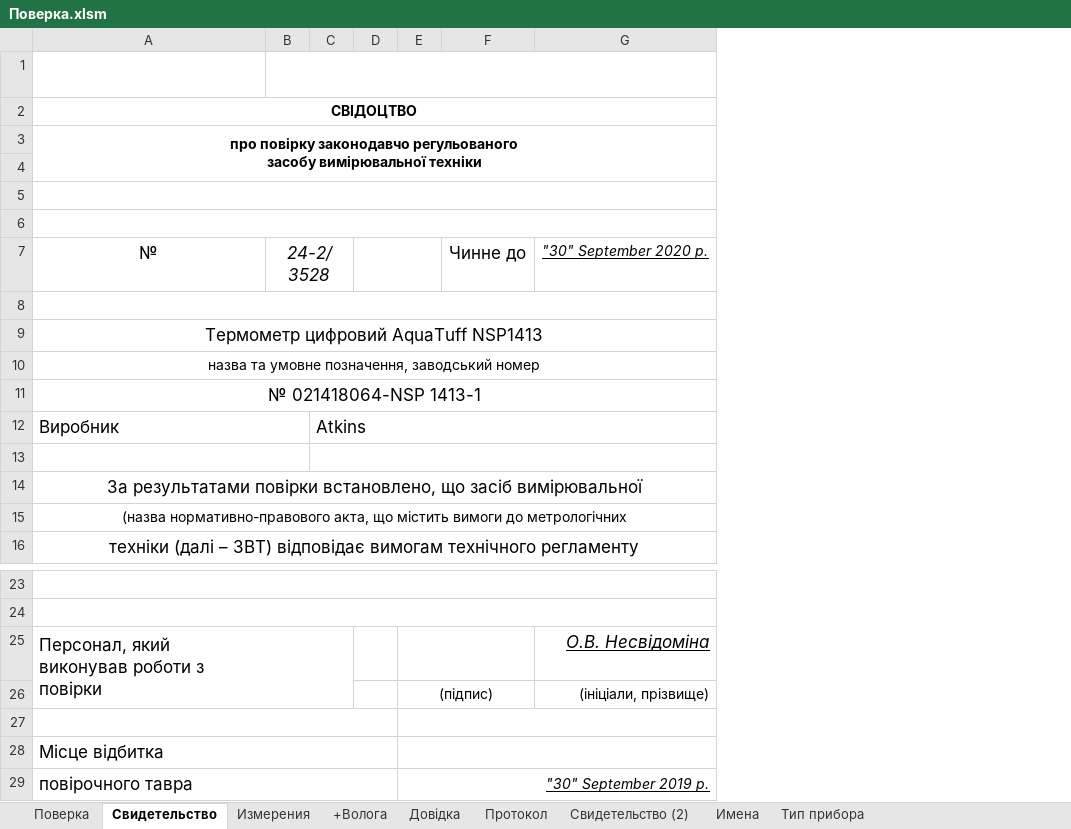
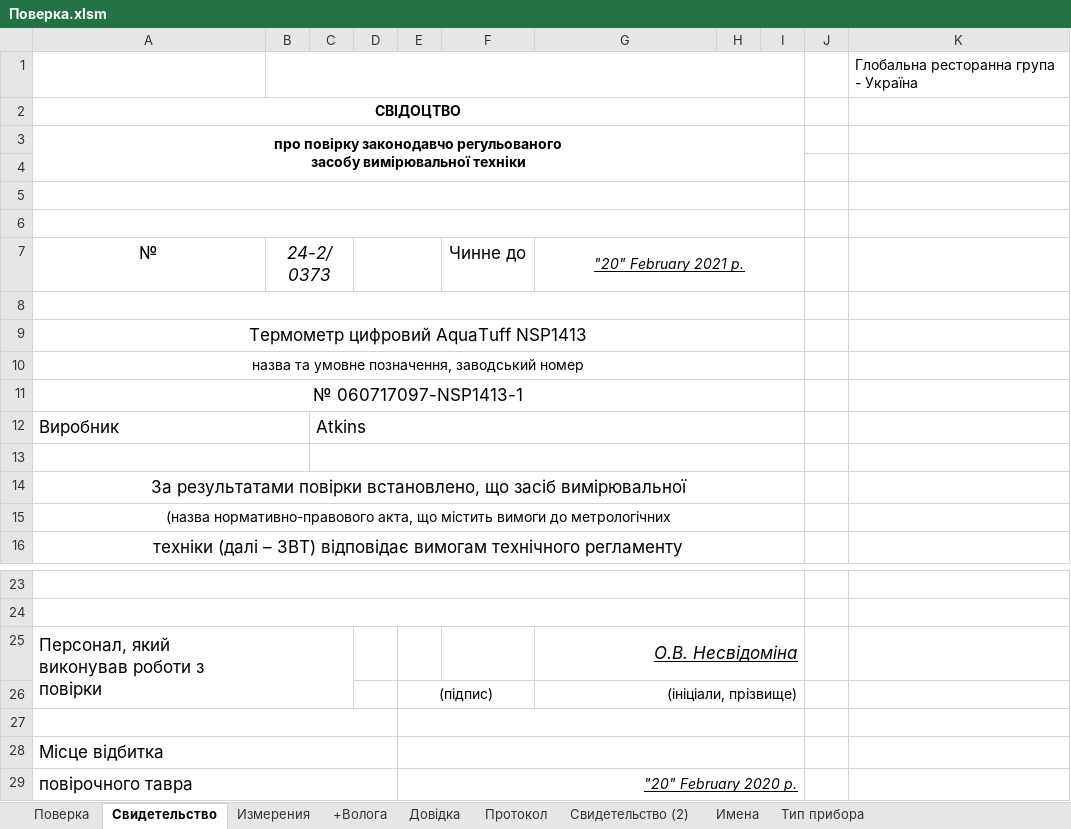
Before and after one commit to vlad-jsdev/workExcelVba, an Excel workbook: Поверка.xlsm, sheet Свидетельство, drawn as a sheet; only a part is shown, gaps mark what is left out; values as stored, in another font and other column widths than the file's, no borders; charts and pictures not drawn; removed rows and columns are numbered as before the commit, all else as after; the diff names each change by its address in the sheet, - before the commit and + after, or states it on an @@ line.

```diff
--- a/Поверка.xlsm (sheet Свидетельство)
+++ b/Поверка.xlsm (sheet Свидетельство)
-column B, row 7: 24-2/3528
+column B, row 7: 24-2/0373
+column H, empty
+column I, empty
+column J, empty
+column K, row 1: Глобальна ресторанна група - Україна
-G7: "30" September 2020 р.
+G7: "20" February 2021 р.
+G7:I7 merged
-A11: № 021418064-NSP 1413-1
+A11: № 060717097-NSP1413-1
-E25:F25 merged
+G25:I25 merged
+G26:I26 merged
-E29: "30" September 2019 р.
+E29: "20" February 2020 р.
```
Also changed, not shown: sheet Поверка, sheet Измерения, sheet +Волога, sheet Свидетельство (2), sheet Довідка, sheet Протокол, 1 more sheet, formulas that keep their value, hidden cells, charts or pictures, 2 other files.
